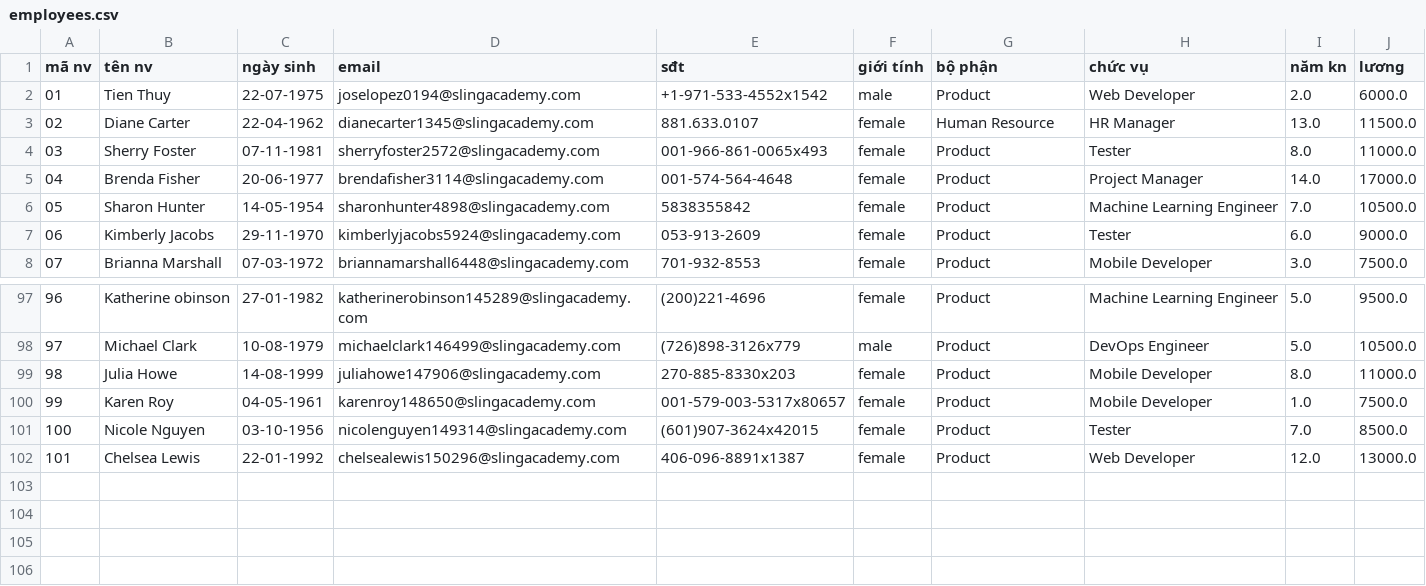
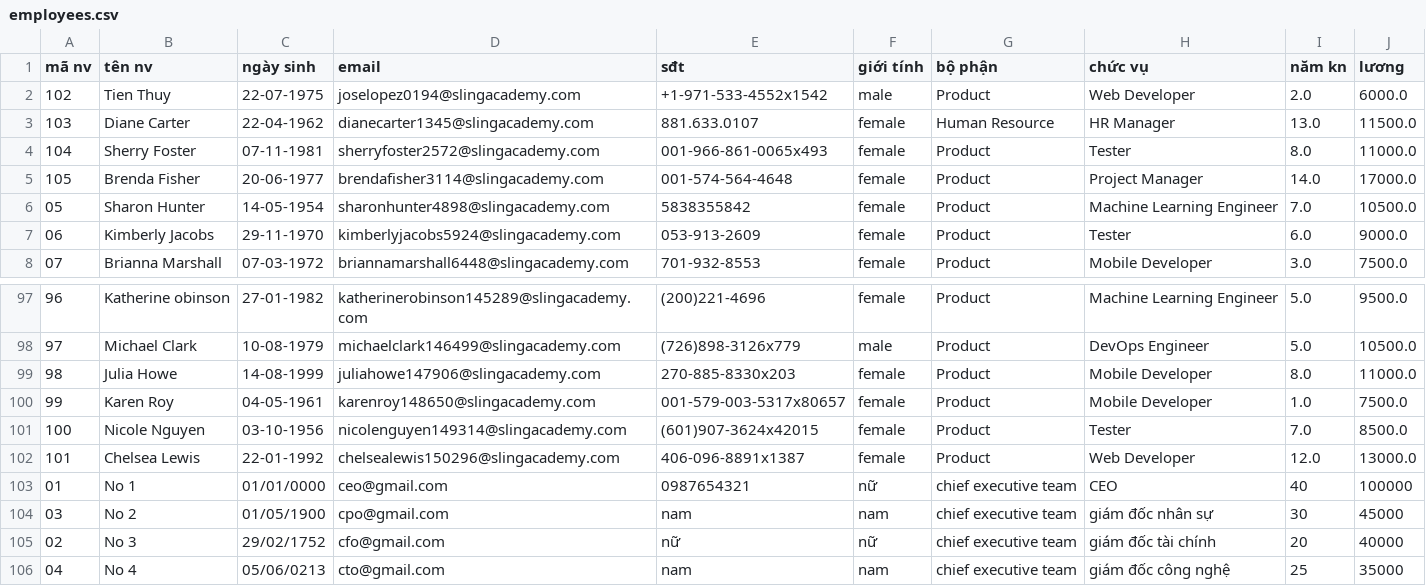
Before and after one commit to TriCao22406/Final, a CSV file: database/employees.csv, drawn as a sheet; only a part is shown, gaps mark what is left out; the diff names each change by its address in the sheet, - before the commit and + after, or states it on an @@ line.

```diff
--- a/database/employees.csv
+++ b/database/employees.csv
@@ column A (mã nv) renumbered between rows 2 and 5 @@
+row 103: 01 | No 1 | 01/01/0000 | ceo@gmail.com | 0987654321 | nữ | chief executive team | CEO | 40 | 100000
+row 104: 03 | No 2 | 01/05/1900 | cpo@gmail.com | nam | nam | chief executive team | giám đốc nhân sự | 30 | 45000
+row 105: 02 | No 3 | 29/02/1752 | cfo@gmail.com | nữ | nữ | chief executive team | giám đốc tài chính | 20 | 40000
+row 106: 04 | No 4 | 05/06/0213 | cto@gmail.com | nam | nam | chief executive team | giám đốc công nghệ | 25 | 35000
```
Also changed, not shown: 3 other files.
